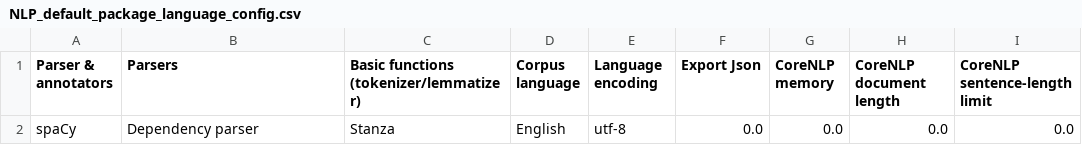
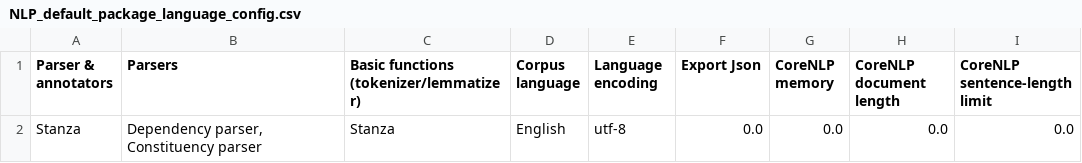
Before and after one commit to NLP-Suite/NLP-Suite, a CSV file: config/NLP_default_package_language_config.csv, drawn as a sheet.

Commit message:
fixed typo and broken link

```diff
--- a/config/NLP_default_package_language_config.csv
+++ b/config/NLP_default_package_language_config.csv
@@ -1,2 +1,2 @@
 Parser & annotators,Parsers,Basic functions (tokenizer/lemmatizer),Corpus language,Language encoding,Export Json,CoreNLP memory,CoreNLP document length,CoreNLP sentence-length limit
-spaCy,Dependency parser,Stanza,English,utf-8,0.0,0.0,0.0,0.0
+Stanza,"Dependency parser, Constituency parser",Stanza,English,utf-8,0.0,0.0,0.0,0.0
```
Also changed, not shown: config/NLP_default_IO_config.csv, config/NLP_setup_external_software_config.csv, 10 other files.
